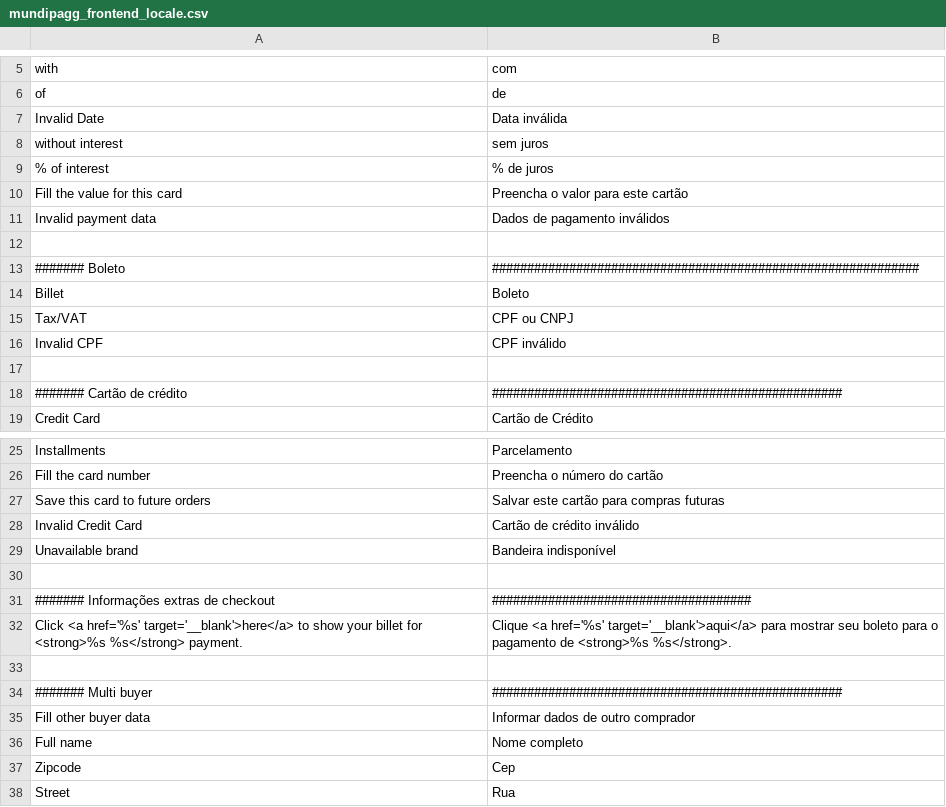
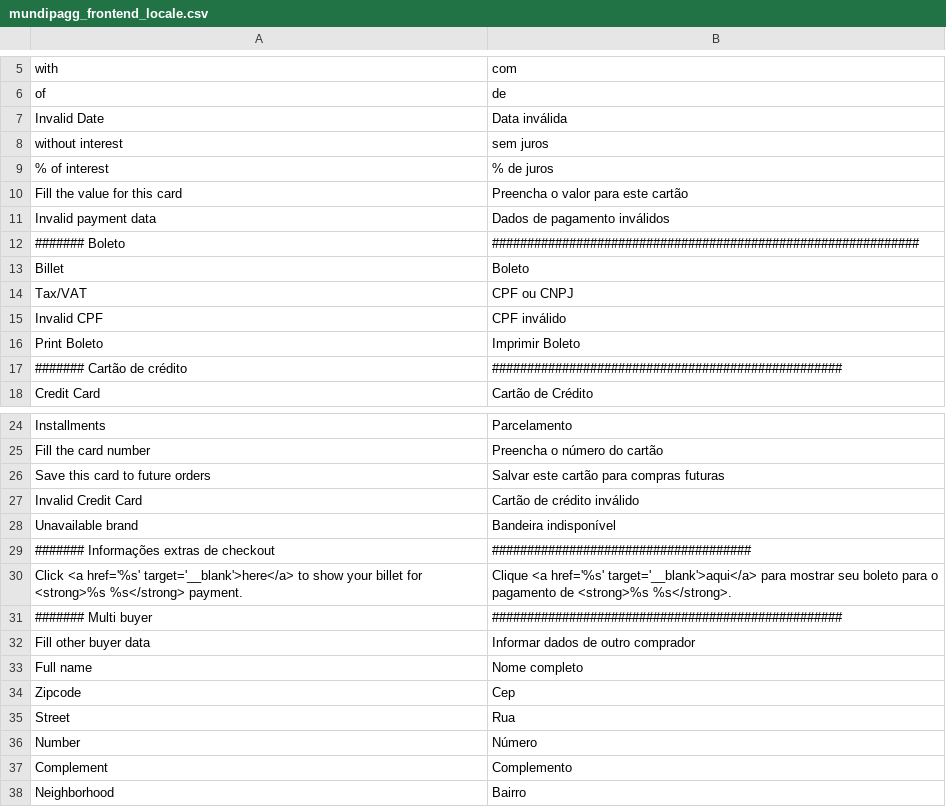
Before and after one commit to trezoteam/magento, a CSV file: app/locale/pt_BR/mundipagg_frontend_locale.csv, drawn as a sheet; only a part is shown, gaps mark what is left out; the shorter side is filled out with more unchanged rows; removed rows and columns are numbered as before the commit, all else as after; the diff names each change by its address in the sheet, - before the commit and + after, or states it on an @@ line.

```diff
--- a/app/locale/pt_BR/mundipagg_frontend_locale.csv
+++ b/app/locale/pt_BR/mundipagg_frontend_locale.csv
-row 12: (empty)
-row 16: (empty)
+row 16: Print Boleto | Imprimir Boleto
-row 30: (empty)
-row 33: (empty)
```
Also changed, not shown: app/locale/pt_BR/mundipagg_adminhtml_locale.csv, 1 other file.
